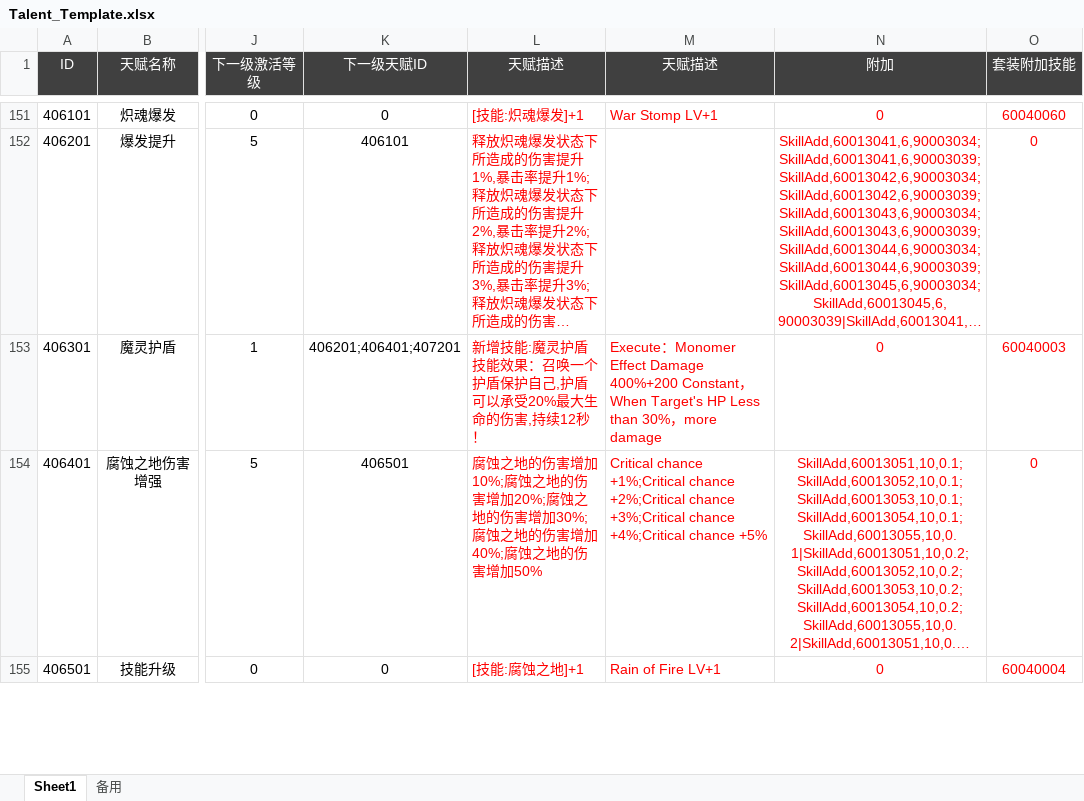
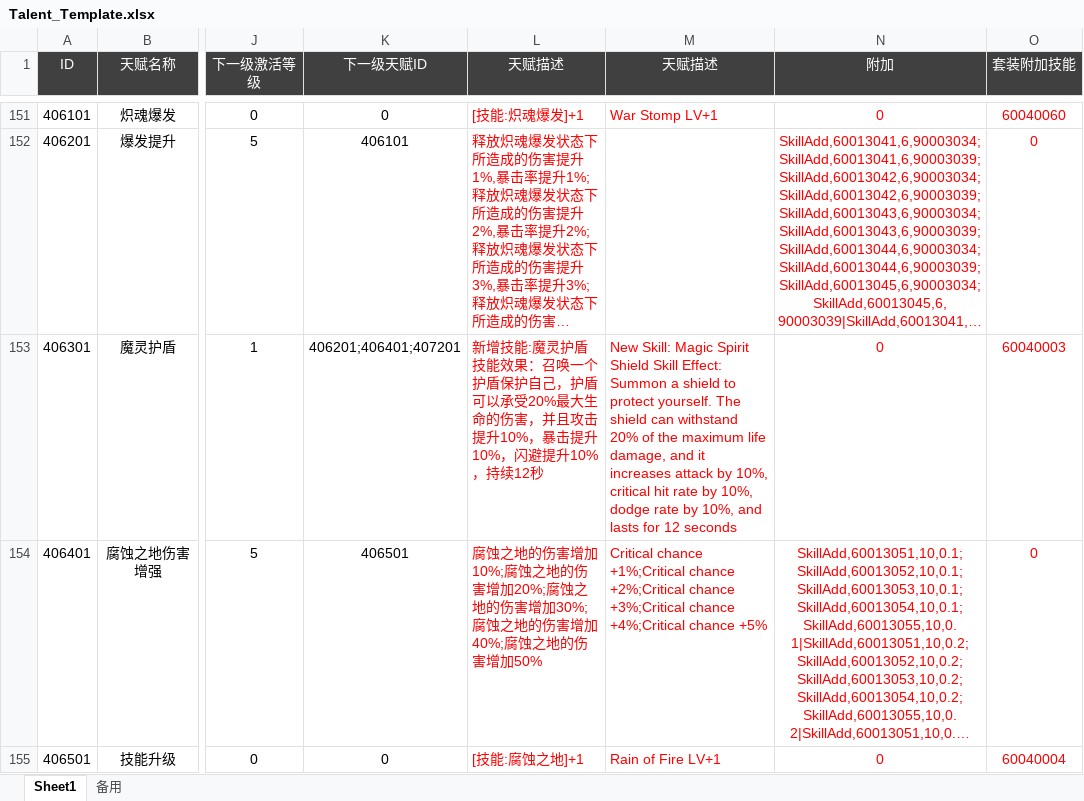
Before and after one commit to csyinghuochong/yongshiyujiayuan, an Excel workbook: S_数据表/Talent_Template.xlsx, sheet Sheet1, drawn as a sheet; only a part is shown, gaps mark what is left out; long unchanged cells end in …; values as stored, in another font and other column widths than the file's, no borders; the diff covers the shown part only; the diff names each change by its address in the sheet, - before the commit and + after, or states it on an @@ line.

```diff
--- a/S_数据表/Talent_Template.xlsx (sheet Sheet1)
+++ b/S_数据表/Talent_Template.xlsx (sheet Sheet1)
-L153 (天赋描述): …保护自己,护盾可以承受20%最大生命的伤害,持续12秒！
+L153 (天赋描述): …保护自己，护盾可以承受20%最大生命的伤害，并且攻击提升10%，暴击提升10%，闪避提升10%，持续12秒
-M153 (天赋描述): Execute：Monomer Effect Damage 400%+200 Constant，When Target's HP Less than 30%，more damage
+M153 (天赋描述): New Skill: Magic Spirit Shield Skill Effect: Summon a shield to protect yourself. The shield can withstand 20% of the maximum life damage, and it increases attack by 10%, critical hit rate by 10%, dodge rate by 10%, and lasts for 12 seconds
```
Also changed, not shown: 2 edited cells elsewhere in this sheet, S_数据表/SkillBuff_Template.xlsx, S_数据表/Skill_Template.xlsx, 7 other files.
